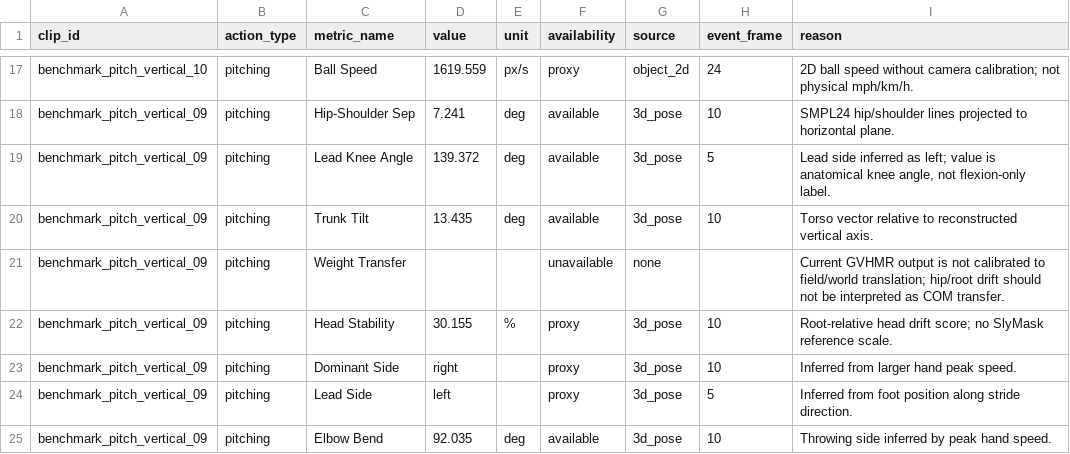
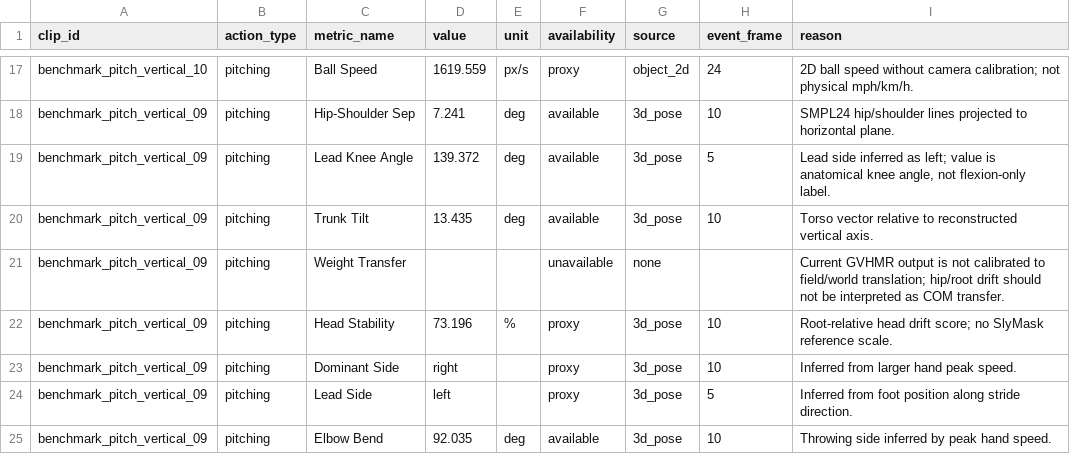
Before and after one commit to zhiwei531/baseball-analysis, a CSV file: reports/slymask_benchmark_metrics.csv, drawn as a sheet; only a part is shown, gaps mark what is left out; the diff covers the shown part only.

```diff
--- a/reports/slymask_benchmark_metrics.csv
+++ b/reports/slymask_benchmark_metrics.csv
@@ -21,3 +21,3 @@ benchmark_pitch_vertical_09,pitching,Trunk Tilt,13.435,deg,available,3d_pose,10,
 benchmark_pitch_vertical_09,pitching,Weight Transfer,,,unavailable,none,,Current GVHMR output is not calibrated to field/world translation; hip/root drift should not be interpreted as COM transfer.
-benchmark_pitch_vertical_09,pitching,Head Stability,30.155,%,proxy,3d_pose,10,Root-relative head drift score; no SlyMask reference scale.
+benchmark_pitch_vertical_09,pitching,Head Stability,73.196,%,proxy,3d_pose,10,Root-relative head drift score; no SlyMask reference scale.
 benchmark_pitch_vertical_09,pitching,Dominant Side,right,,proxy,3d_pose,10,Inferred from larger hand peak speed.
```
Also changed, not shown: 21 edited cells elsewhere in this file, 2 other files.
